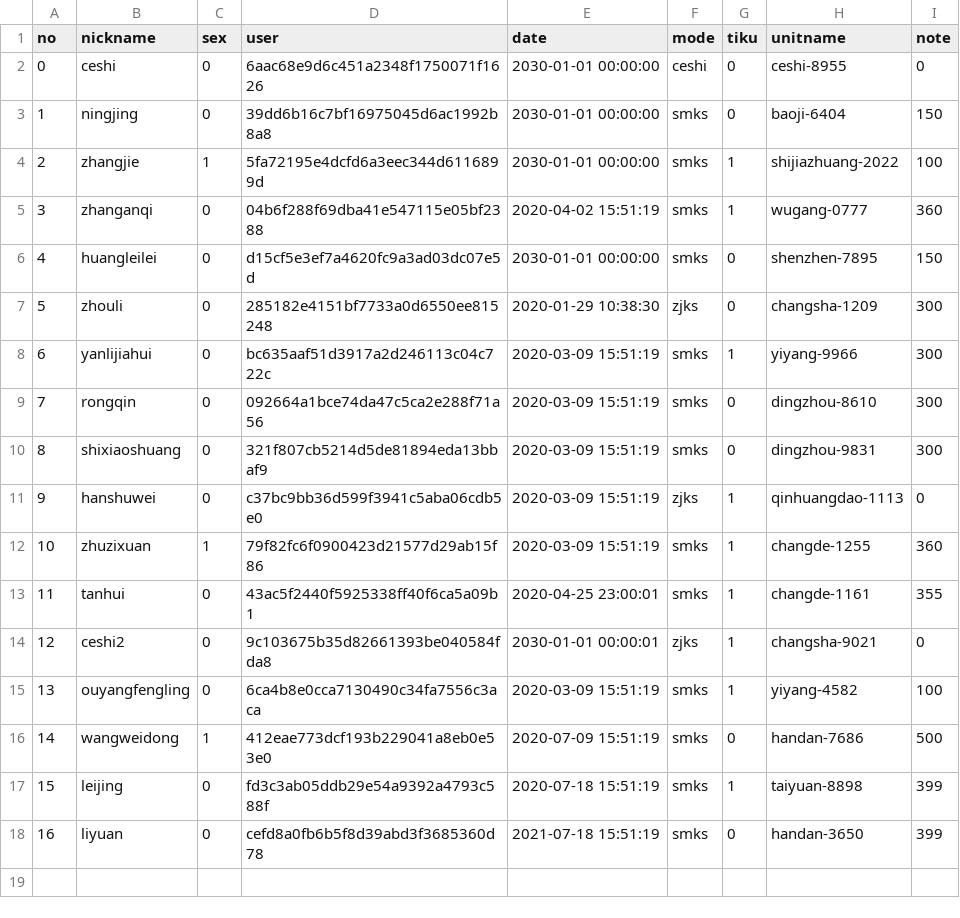
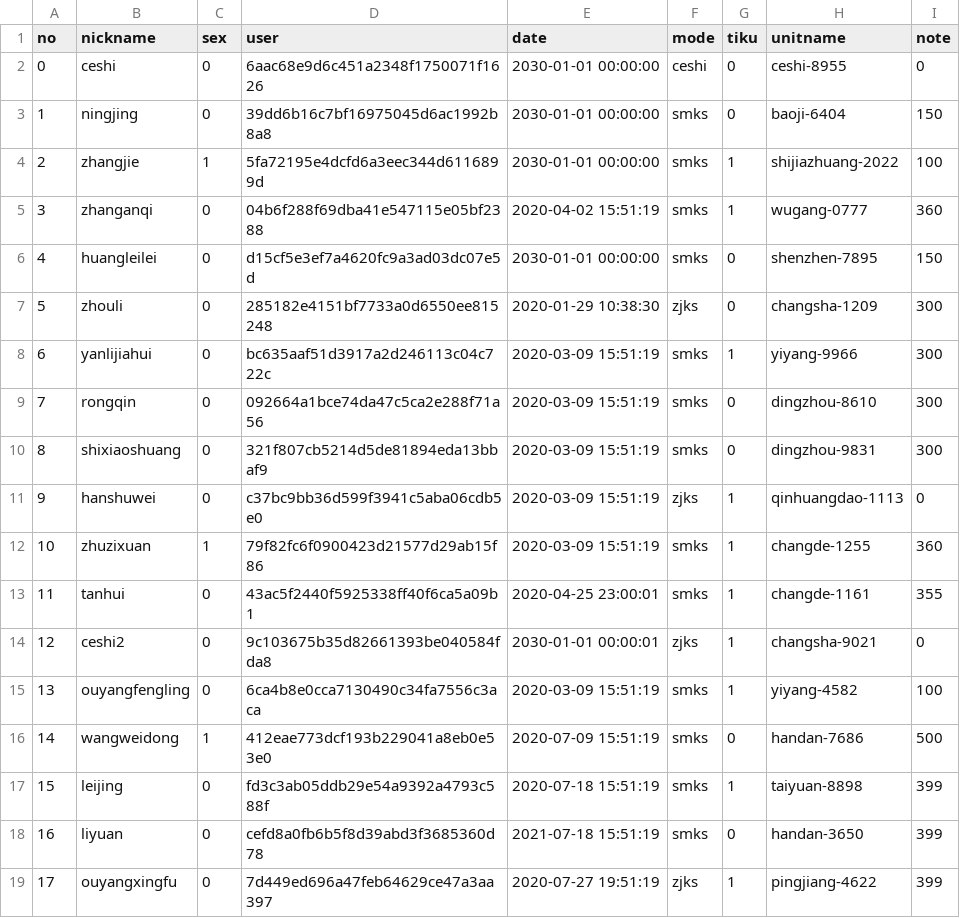
Before and after one commit to azheng2010/HSJ_server, a CSV file: reg/reg_user.csv, drawn as a sheet.

Commit message:
update some files

```diff
--- a/reg/reg_user.csv
+++ b/reg/reg_user.csv
@@ -18 +18,2 @@ no,nickname,sex,user,date,mode,tiku,unitname,note
 16,liyuan,0,cefd8a0fb6b5f8d39abd3f3685360d78,2021-07-18 15:51:19,smks,0,handan-3650,399
+17,ouyangxingfu,0,7d449ed696a47feb64629ce47a3aa397,2020-07-27 19:51:19,zjks,1,pingjiang-4622,399
```
